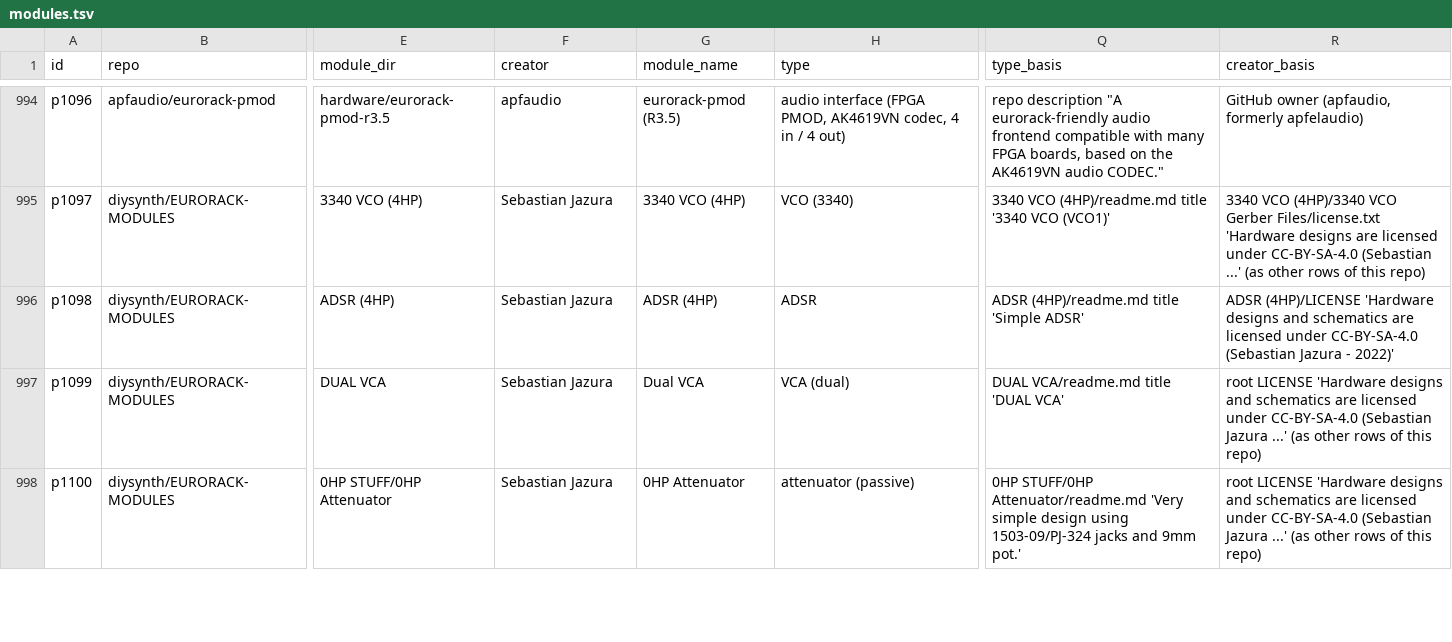
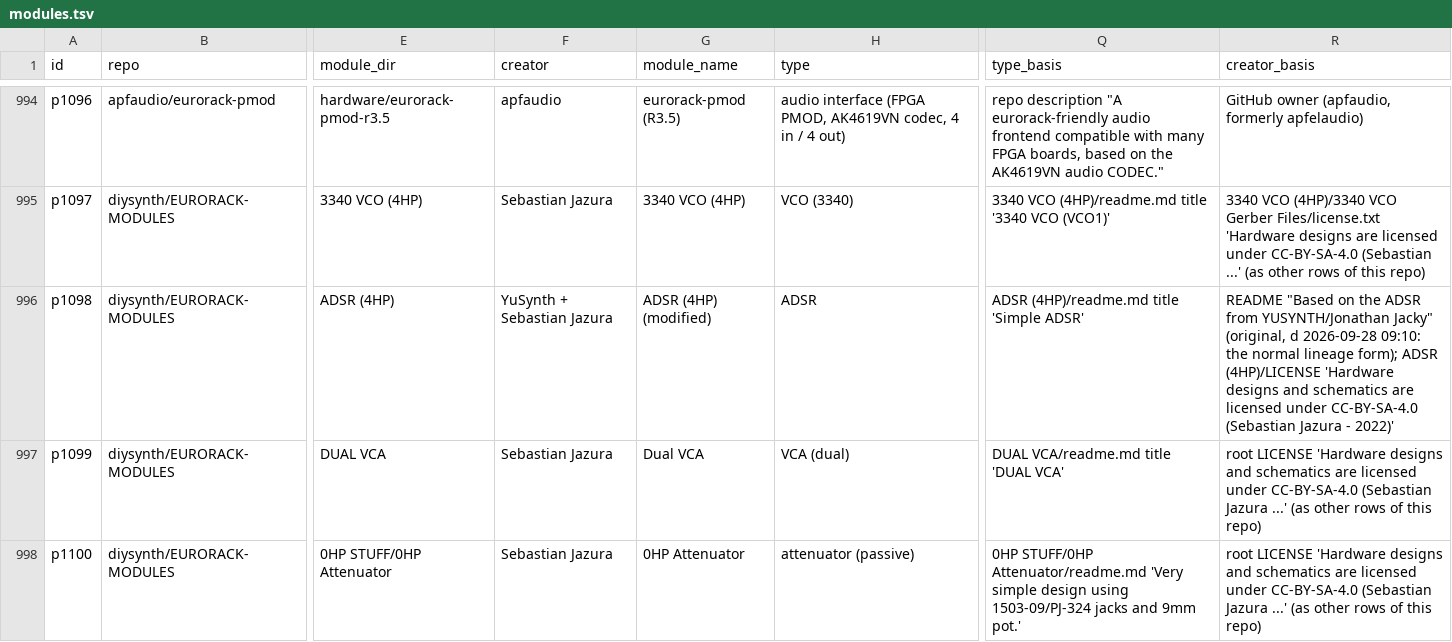
Before and after one commit to daaaaaaaaaniel/my-awesome-eurorack, a TSV file: data/modules.tsv, drawn as a sheet; only a part is shown, gaps mark what is left out; the diff names each change by its address in the sheet, - before the commit and + after, or states it on an @@ line.

```diff
--- a/data/modules.tsv
+++ b/data/modules.tsv
-F996 (creator): Sebastian Jazura
+F996 (creator): YuSynth + Sebastian Jazura
-G996 (module_name): ADSR (4HP)
+G996 (module_name): ADSR (4HP) (modified)
-R996 (creator_basis): ADSR (4HP)/LICENSE…
+R996 (creator_basis): README "Based on the ADSR from YUSYNTH/Jonathan Jacky" (original, d 2026-09-28 09:10: the normal lineage form); ADSR (4HP)/LICENSE…
```
Also changed, not shown: eurorack-open-source.csv, 2 other files.
